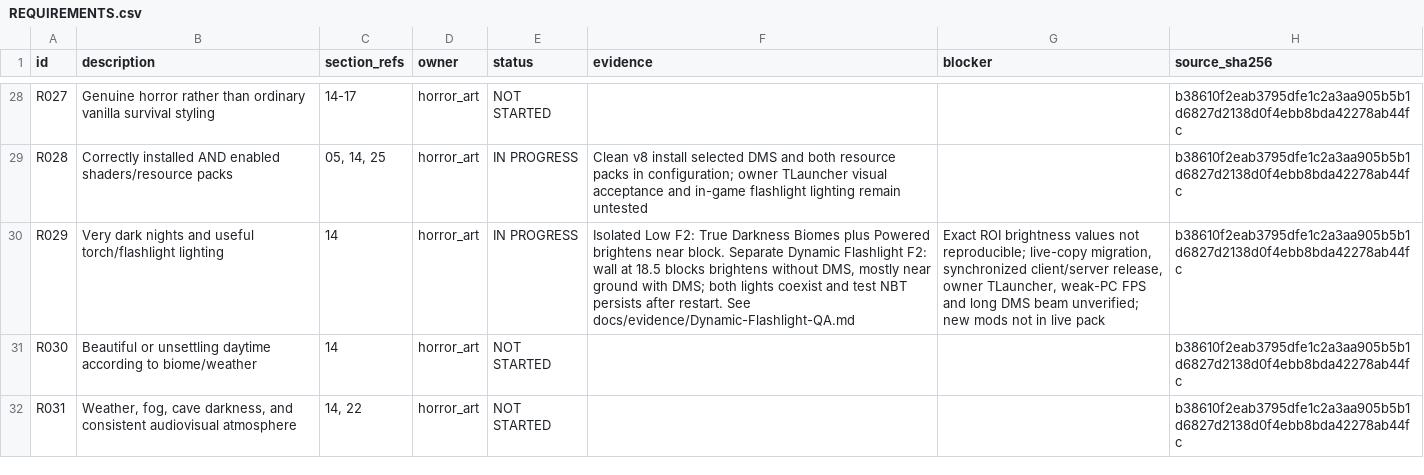
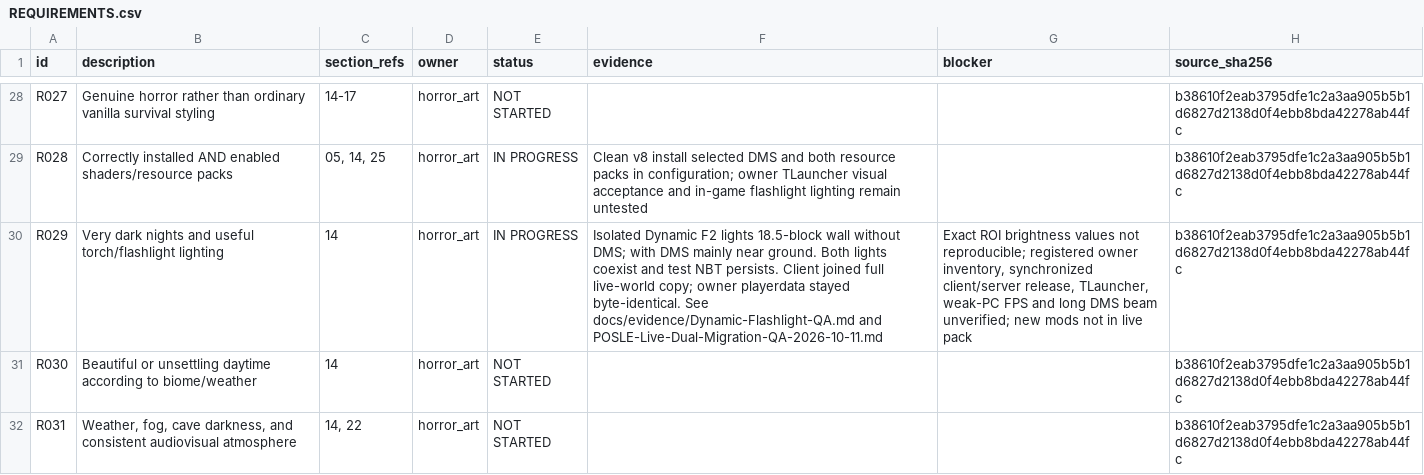
Before and after one commit to Dan23-lok/posle-minecraft-server, a CSV file: docs/REQUIREMENTS.csv, drawn as a sheet; only a part is shown, gaps mark what is left out; the diff names each change by its address in the sheet, - before the commit and + after, or states it on an @@ line.

Commit message:
Verify dual flashlight client on saved main-world copy

```diff
--- a/docs/REQUIREMENTS.csv
+++ b/docs/REQUIREMENTS.csv
-F30 (evidence): Isolated Low F2: True Darkness Biomes plus Powered brightens near block. Separate Dynamic Flashlight F2: wall at 18.5 blocks brightens without DMS, mostly near ground with DMS; both lights coexist and test NBT persists after restart. See docs/evidence/Dynamic-Flashlight-QA.md
+F30 (evidence): Isolated Dynamic F2 lights 18.5-block wall without DMS; with DMS mainly near ground. Both lights coexist and test NBT persists. Client joined full live-world copy; owner playerdata stayed byte-identical. See docs/evidence/Dynamic-Flashlight-QA.md and POSLE-Live-Dual-Migration-QA-2026-10-11.md
-G30 (blocker): …not reproducible; live-copy migration, synchronized client/server release, owner TLauncher, weak-PC…
+G30 (blocker): …not reproducible; registered owner inventory, synchronized client/server release, TLauncher, weak-PC…
```
Also changed, not shown: 6 other files.
